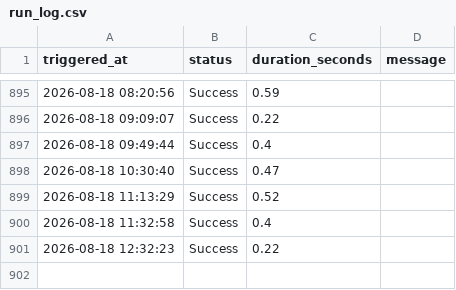
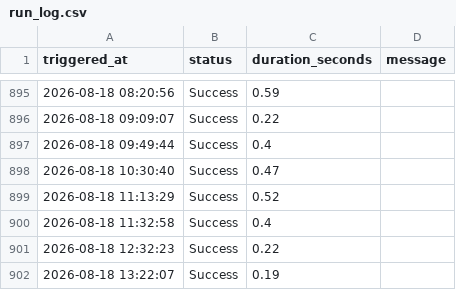
Before and after one commit to AnshulAgrawal04/nifty-defence-tracker, a CSV file: run_log.csv, drawn as a sheet; only a part is shown, gaps mark what is left out.

```diff
--- a/run_log.csv
+++ b/run_log.csv
@@ -901 +901,2 @@ triggered_at,status,duration_seconds,message
 2026-08-18 12:32:23,Success,0.22,
+2026-08-18 13:22:07,Success,0.19,
```
Also changed, not shown: all_indices.csv, 1 other file.
